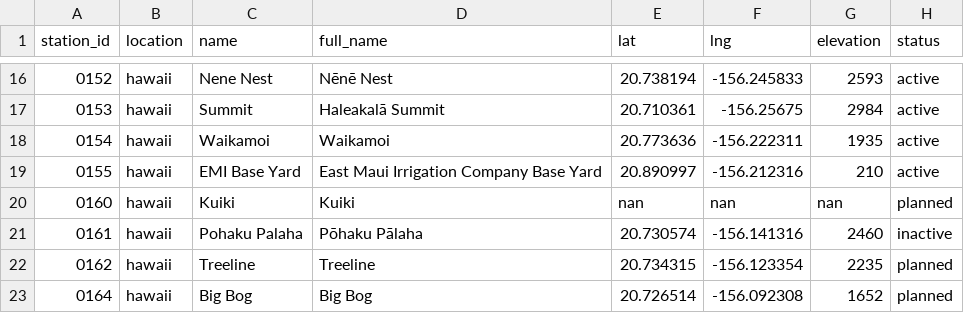
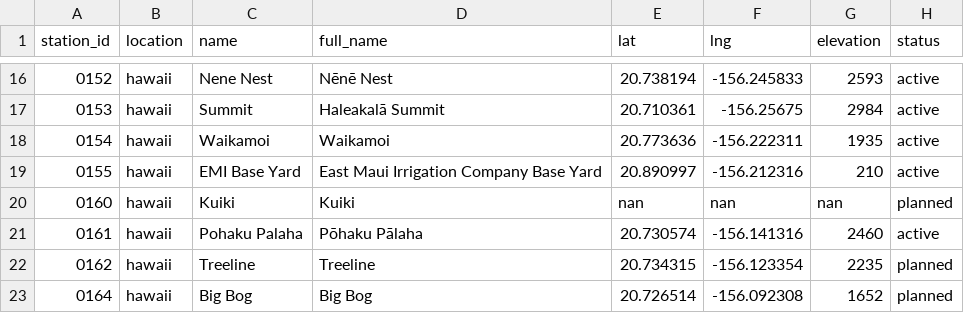
Before and after one commit to HCDP/loggernet_station_data, a CSV file: csv_data/stations/station_metadata.csv, drawn as a sheet; only a part is shown, gaps mark what is left out.

Commit message:
Update 0161 status to activate

```diff
--- a/csv_data/stations/station_metadata.csv
+++ b/csv_data/stations/station_metadata.csv
@@ -20,3 +20,3 @@ station_id,location,name,full_name,lat,lng,elevation,status
 0160,hawaii,Kuiki,Kuiki,nan,nan,nan,planned
-0161,hawaii,Pohaku Palaha,Pōhaku Pālaha,20.730574,-156.141316,2460,inactive
+0161,hawaii,Pohaku Palaha,Pōhaku Pālaha,20.730574,-156.141316,2460,active
 0162,hawaii,Treeline,Treeline,20.734315,-156.123354,2235,planned
```
